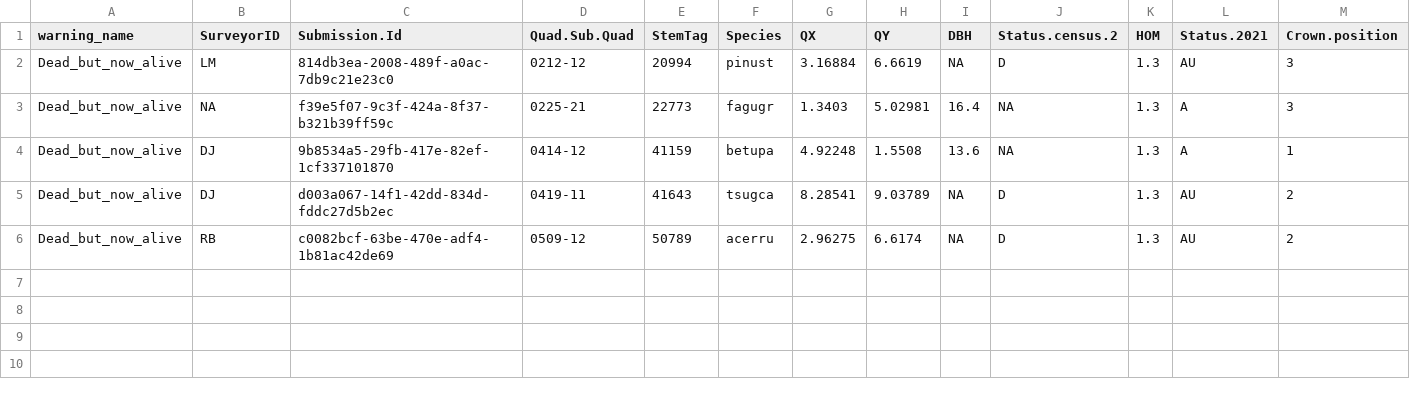
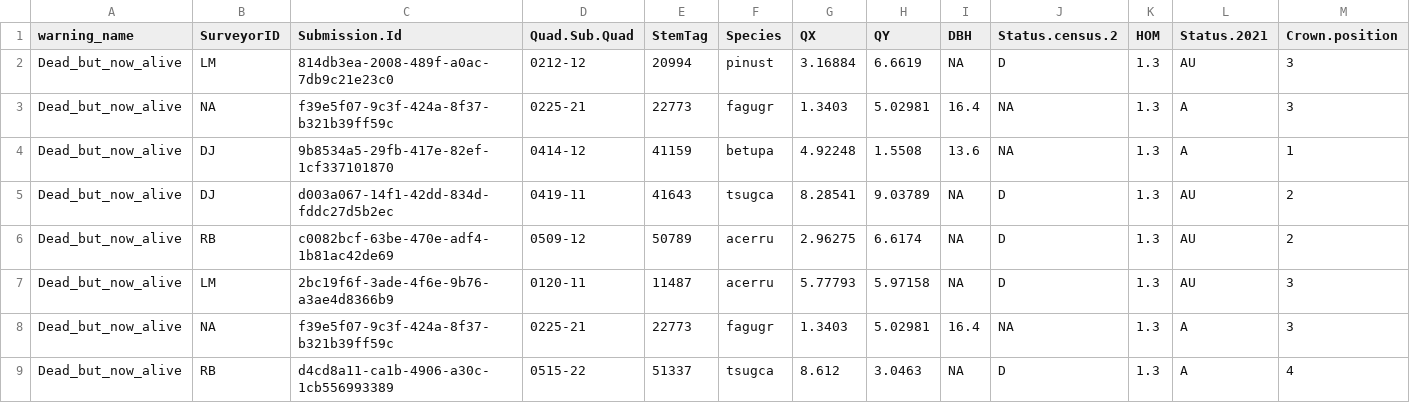
Before and after one commit to SCBI-ForestGEO/HarvardMortality, a CSV file: testthat/reports/trace_of_reports/warnings_file.csv, drawn as a sheet; only a part is shown; rows hold the shown columns only; the diff names each change by its address in the sheet, - before the commit and + after, or states it on an @@ line.

```diff
--- a/testthat/reports/trace_of_reports/warnings_file.csv
+++ b/testthat/reports/trace_of_reports/warnings_file.csv
+row 7: Dead_but_now_alive | LM | 2bc19f6f-3ade-4f6e-9b76-a3ae4d8366b9 | 0120-11 | 11487 | acerru | 5.77793 | 5.97158 | NA | D | 1.3 | AU | 3
+row 8: Dead_but_now_alive | NA | f39e5f07-9c3f-424a-8f37-b321b39ff59c | 0225-21 | 22773 | fagugr | 1.3403 | 5.02981 | 16.4 | NA | 1.3 | A | 3
+row 9: Dead_but_now_alive | RB | d4cd8a11-ca1b-4906-a30c-1cb556993389 | 0515-22 | 51337 | tsugca | 8.612 | 3.0463 | NA | D | 1.3 | A | 4
```
Also changed, not shown: testthat/reports/requires_field_fix/require_field_fix_error_file.csv, testthat/reports/trace_of_reports/quadrat_censused_duplicated_stems.csv, 3 other files.
